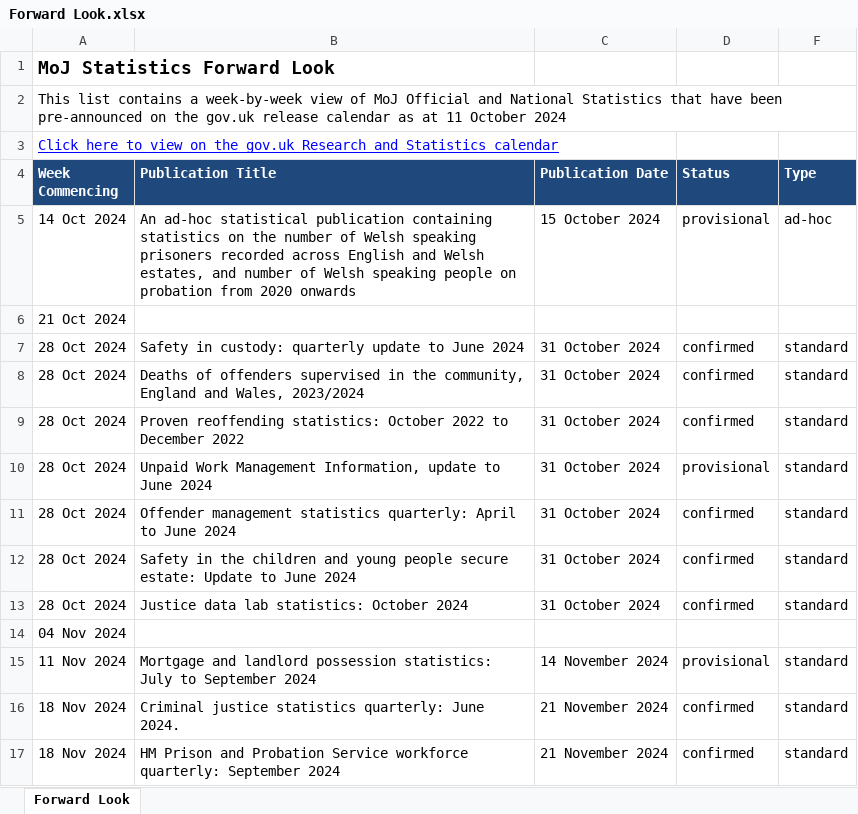
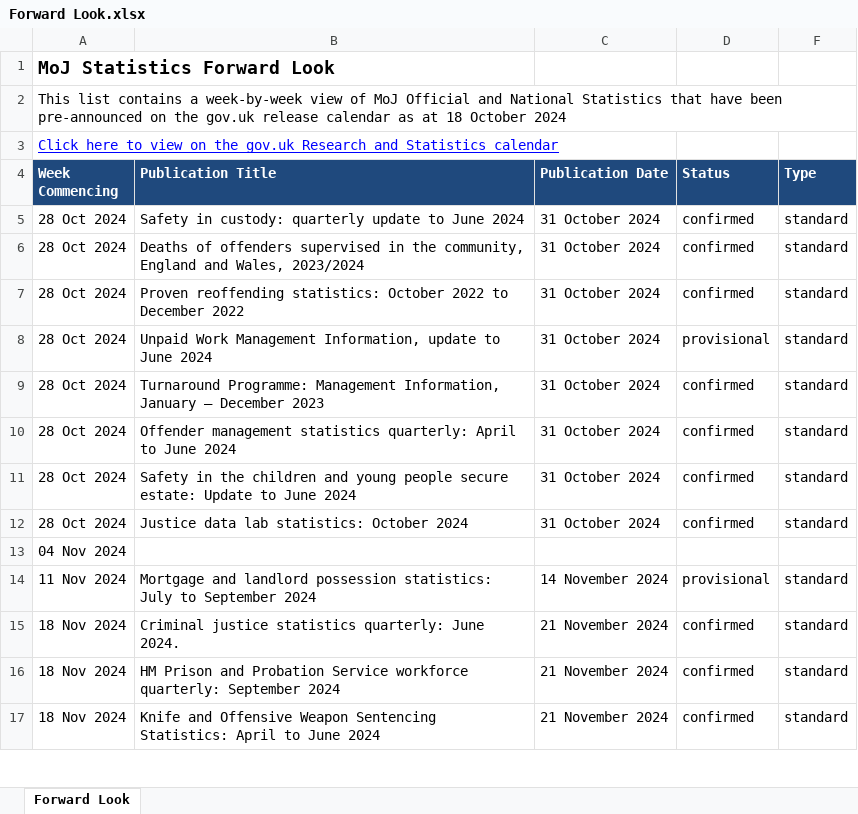
Before and after one commit to moj-analytical-services/stats-forward-look, an Excel workbook: Forward Look/Forward Look.xlsx, sheet Forward Look, drawn as a sheet; only a part is shown; the shorter side is filled out with more unchanged rows; values as stored, in another font and other column widths than the file's, no borders; conditional formats not drawn; removed rows and columns are numbered as before the commit, all else as after; the diff names each change by its address in the sheet, - before the commit and + after, or states it on an @@ line.

Commit message:
weekly stats forward look update 18.10.24

```diff
--- a/Forward Look/Forward Look.xlsx (sheet Forward Look)
+++ b/Forward Look/Forward Look.xlsx (sheet Forward Look)
-A2 (Week Commencing): …as at 11 October 2024
+A2 (Week Commencing): …as at 18 October 2024
-row 5: 14 Oct 2024 | An ad-hoc statistical publication containing statistics on the number of Welsh speaking prisoners recorded across English and Welsh estates, and number of Welsh speaking people on probation from 2020 onwards | 15 October 2024 | provisional | ad-hoc
-row 6: 21 Oct 2024
+row 9: 28 Oct 2024 | Turnaround Programme: Management Information, January – December 2023 | 31 October 2024 | confirmed | standard
```
Also changed, not shown: hidden cells.
